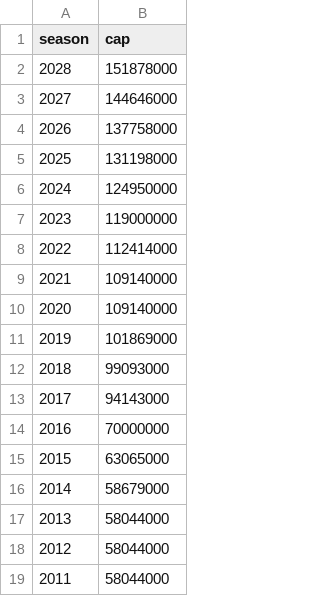
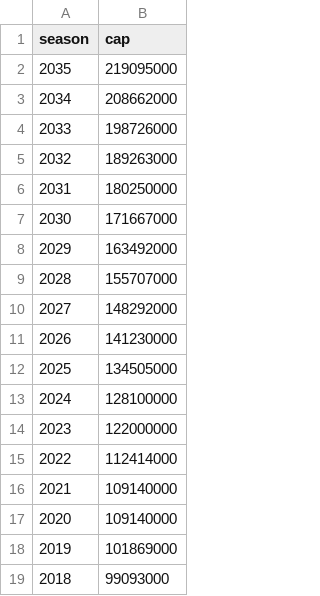
Before and after one commit to sumitrodatta/contract-prediction-2022, a CSV file: Data/Salary Cap History.csv, drawn as a sheet; only a part is shown; the shorter side is filled out with more unchanged rows.

```diff
--- a/Data/Salary Cap History.csv
+++ b/Data/Salary Cap History.csv
@@ -1,8 +1,15 @@
 season,cap
-2028,151878000
-2027,144646000
-2026,137758000
-2025,131198000
-2024,124950000
-2023,119000000
+2035,219095000
+2034,208662000
+2033,198726000
+2032,189263000
+2031,180250000
+2030,171667000
+2029,163492000
+2028,155707000
+2027,148292000
+2026,141230000
+2025,134505000
+2024,128100000
+2023,122000000
 2022,112414000
```
Also changed, not shown: Data/Free Agents 2022.csv, 5 other files.
